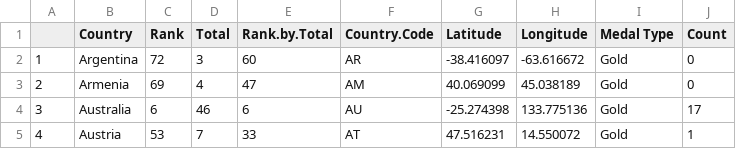
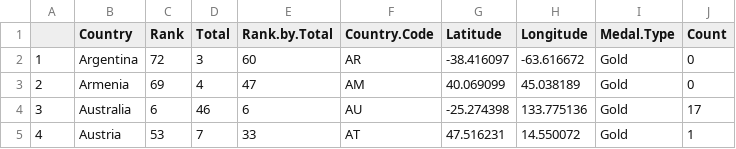
Before and after one commit to alexjhugo/FIT3179_Visualisation2, a CSV file: dataset/medal_countries_map_LONG.csv, drawn as a sheet; only a part is shown; the diff names each change by its address in the sheet, - before the commit and + after, or states it on an @@ line.

Commit message:
removed space from Medal Type column name

```diff
--- a/dataset/medal_countries_map_LONG.csv
+++ b/dataset/medal_countries_map_LONG.csv
-I1: Medal Type
+I1: Medal.Type
```
